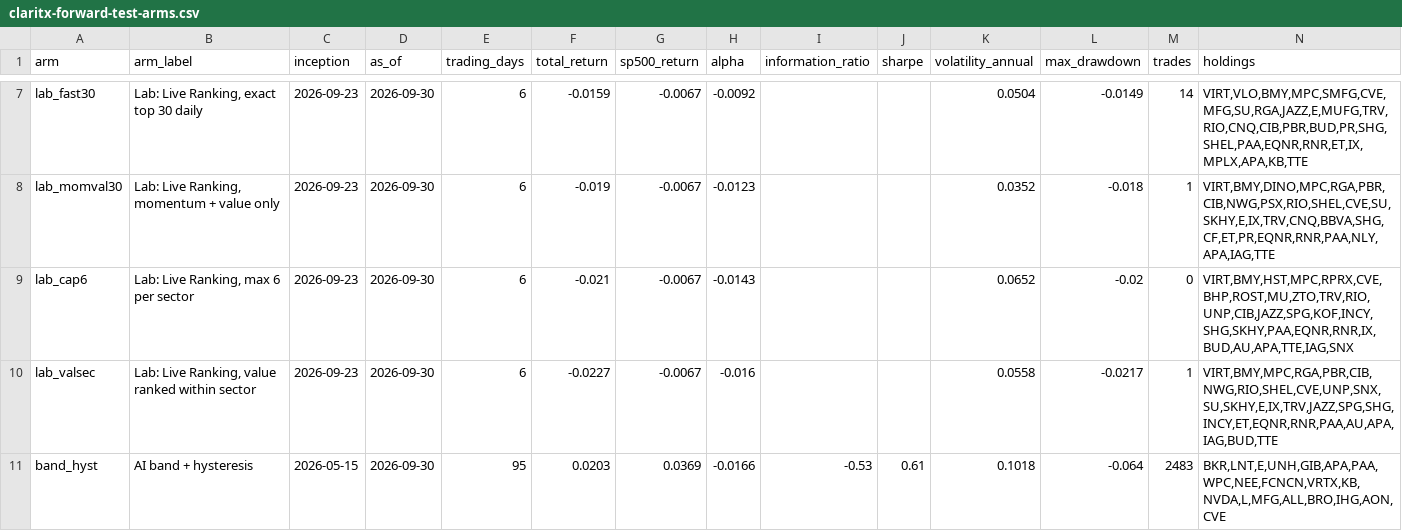
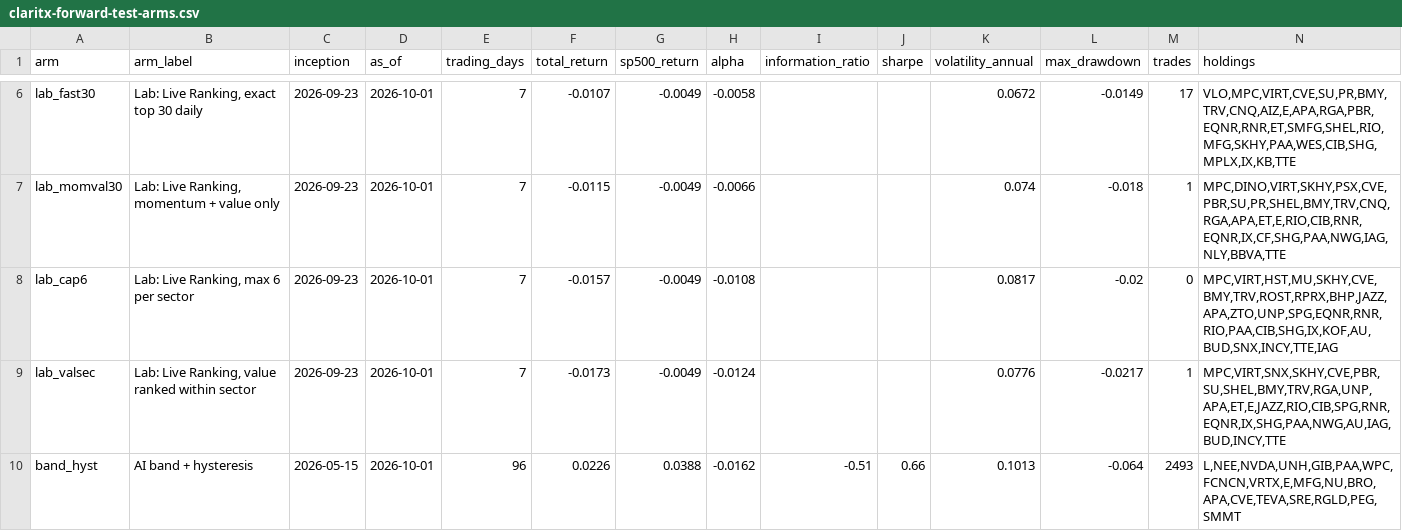
Before and after one commit to Orcules/claritx-forward-test, a CSV file: data/claritx-forward-test-arms.csv, drawn as a sheet; only a part is shown, gaps mark what is left out; addresses are those after the commit; the diff covers the shown part only; the diff names each change by its address in the sheet, - before the commit and + after, or states it on an @@ line.

```diff
--- a/data/claritx-forward-test-arms.csv
+++ b/data/claritx-forward-test-arms.csv
-D6:D10 (as_of): 2026-09-30
+D6:D10 (as_of): 2026-10-01
-E6:E9 (trading_days): 6
+E6:E9 (trading_days): 7
-F6 (total_return): -0.0159
+F6 (total_return): -0.0107
-G6:G9 (sp500_return): -0.0067
+G6:G9 (sp500_return): -0.0049
-H6 (alpha): -0.0092
+H6 (alpha): -0.0058
-K6 (volatility_annual): 0.0504
+K6 (volatility_annual): 0.0672
-M6 (trades): 14
+M6 (trades): 17
-N6 (holdings): VIRT,VLO,BMY,MPC,SMFG,CVE,MFG,SU,RGA,JAZZ,E,MUFG,TRV,RIO,CNQ,CIB,PBR,BUD,PR,SHG,SHEL,PAA,EQNR,RNR,ET,IX,MPLX,APA,KB,TTE
+N6 (holdings): VLO,MPC,VIRT,CVE,SU,PR,BMY,TRV,CNQ,AIZ,E,APA,RGA,PBR,EQNR,RNR,ET,SMFG,SHEL,RIO,MFG,SKHY,PAA,WES,CIB,SHG,MPLX,IX,KB,TTE
-F7 (total_return): -0.019
+F7 (total_return): -0.0115
-H7 (alpha): -0.0123
+H7 (alpha): -0.0066
-K7 (volatility_annual): 0.0352
+K7 (volatility_annual): 0.074
-N7 (holdings): VIRT,BMY,DINO,MPC,RGA,PBR,CIB,NWG,PSX,RIO,SHEL,CVE,SU,SKHY,E,IX,TRV,CNQ,BBVA,SHG,CF,ET,PR,EQNR,RNR,PAA,NLY,APA,IAG,TTE
+N7 (holdings): MPC,DINO,VIRT,SKHY,PSX,CVE,PBR,SU,PR,SHEL,BMY,TRV,CNQ,RGA,APA,ET,E,RIO,CIB,RNR,EQNR,IX,CF,SHG,PAA,NWG,IAG,NLY,BBVA,TTE
-F8 (total_return): -0.021
+F8 (total_return): -0.0157
-H8 (alpha): -0.0143
+H8 (alpha): -0.0108
-K8 (volatility_annual): 0.0652
+K8 (volatility_annual): 0.0817
-N8 (holdings): VIRT,BMY,HST,MPC,RPRX,CVE,BHP,ROST,MU,ZTO,TRV,RIO,UNP,CIB,JAZZ,SPG,KOF,INCY,SHG,SKHY,PAA,EQNR,RNR,IX,BUD,AU,APA,TTE,IAG,SNX
+N8 (holdings): MPC,VIRT,HST,MU,SKHY,CVE,BMY,TRV,ROST,RPRX,BHP,JAZZ,APA,ZTO,UNP,SPG,EQNR,RNR,RIO,PAA,CIB,SHG,IX,KOF,AU,BUD,SNX,INCY,TTE,IAG
-F9 (total_return): -0.0227
+F9 (total_return): -0.0173
-H9 (alpha): -0.016
+H9 (alpha): -0.0124
-K9 (volatility_annual): 0.0558
+K9 (volatility_annual): 0.0776
-N9 (holdings): VIRT,BMY,MPC,RGA,PBR,CIB,NWG,RIO,SHEL,CVE,UNP,SNX,SU,SKHY,E,IX,TRV,JAZZ,SPG,SHG,INCY,ET,EQNR,RNR,PAA,AU,APA,IAG,BUD,TTE
+N9 (holdings): MPC,VIRT,SNX,SKHY,CVE,PBR,SU,SHEL,BMY,TRV,RGA,UNP,APA,ET,E,JAZZ,RIO,CIB,SPG,RNR,EQNR,IX,SHG,PAA,NWG,AU,IAG,BUD,INCY,TTE
-E10 (trading_days): 95
+E10 (trading_days): 96
-F10 (total_return): 0.0203
+F10 (total_return): 0.0226
-G10 (sp500_return): 0.0369
+G10 (sp500_return): 0.0388
-H10 (alpha): -0.0166
+H10 (alpha): -0.0162
-I10 (information_ratio): -0.53
+I10 (information_ratio): -0.51
-J10 (sharpe): 0.61
+J10 (sharpe): 0.66
-K10 (volatility_annual): 0.1018
+K10 (volatility_annual): 0.1013
-M10 (trades): 2483
+M10 (trades): 2493
-N10 (holdings): BKR,LNT,E,UNH,GIB,APA,PAA,WPC,NEE,FCNCN,VRTX,KB,NVDA,L,MFG,ALL,BRO,IHG,AON,CVE
+N10 (holdings): L,NEE,NVDA,UNH,GIB,PAA,WPC,FCNCN,VRTX,E,MFG,NU,BRO,APA,CVE,TEVA,SRE,RGLD,PEG,SMMT
```
Also changed, not shown: 2 added rows, 2 removed rows and 87 edited cells elsewhere in this file, data/claritx-cohort-history.csv, data/claritx-forward-test-daily.csv, 2 other files.
